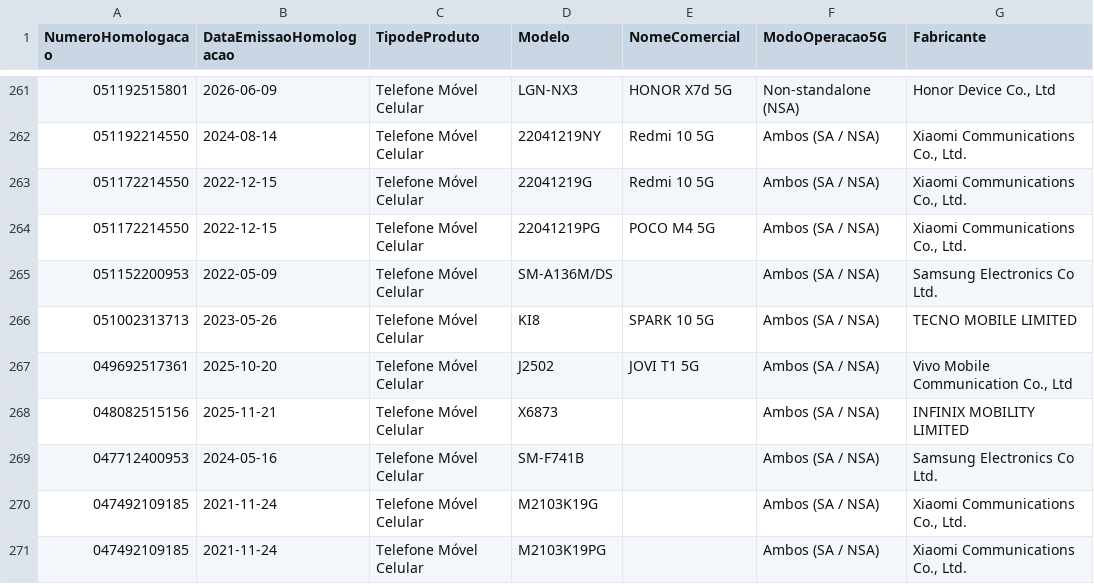
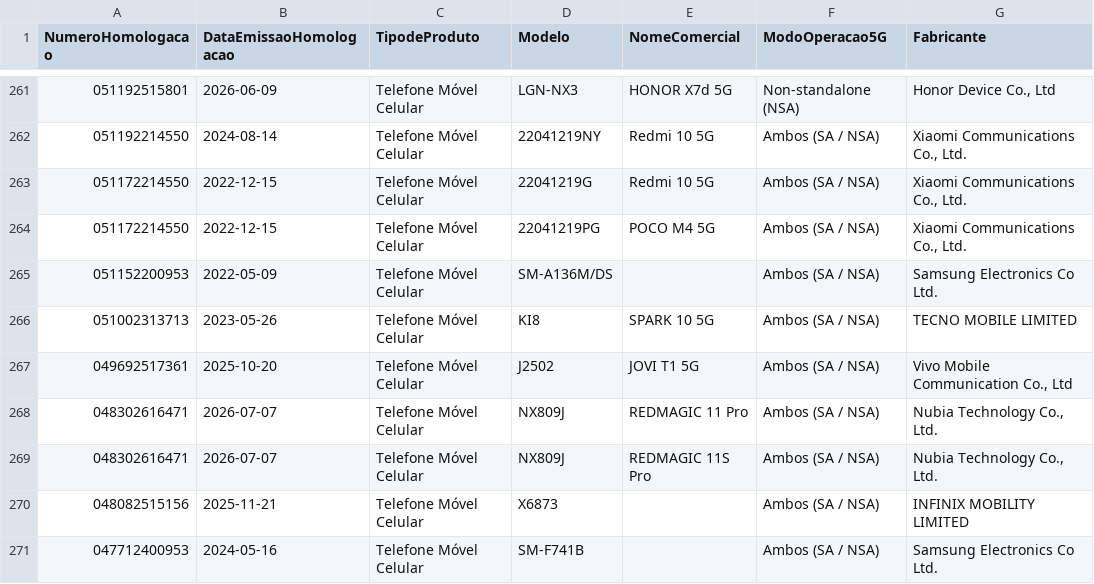
Before and after one commit to HuijieL/anatel-monitor, a CSV file: data/celulares_5g.csv, drawn as a sheet; only a part is shown, gaps mark what is left out; the shorter side is filled out with more unchanged rows.

```diff
--- a/data/celulares_5g.csv
+++ b/data/celulares_5g.csv
@@ -267,2 +267,4 @@ NumeroHomologacao;DataEmissaoHomologacao;TipodeProduto;Modelo;NomeComercial;Modo
 049692517361;2025-10-20;Telefone Móvel Celular;J2502;JOVI T1 5G;Ambos (SA / NSA);Vivo Mobile Communication Co., Ltd
+048302616471;2026-07-07;Telefone Móvel Celular;NX809J;REDMAGIC 11 Pro;Ambos (SA / NSA);Nubia Technology Co., Ltd.
+048302616471;2026-07-07;Telefone Móvel Celular;NX809J;REDMAGIC 11S Pro;Ambos (SA / NSA);Nubia Technology Co., Ltd.
 048082515156;2025-11-21;Telefone Móvel Celular;X6873;;Ambos (SA / NSA);INFINIX MOBILITY LIMITED
```
Also changed, not shown: 2 other files.
